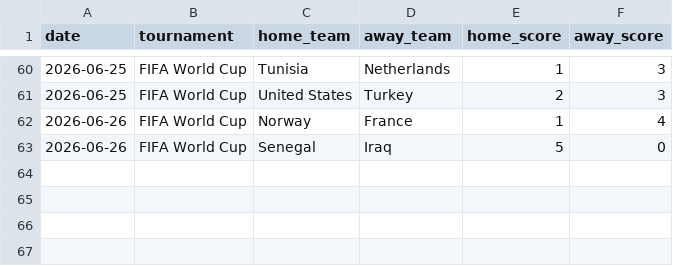
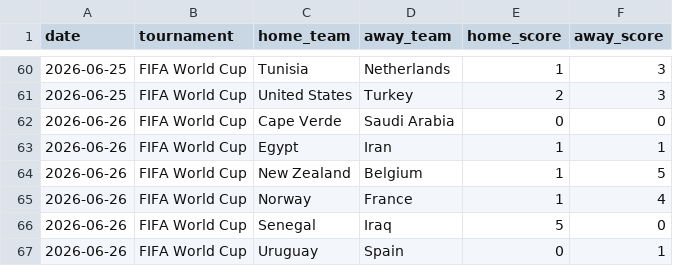
Before and after one commit to recalde73/mundial_2026_predictor, a CSV file: data/processed/world_cup_2026_played_matches.csv, drawn as a sheet; only a part is shown, gaps mark what is left out.

```diff
--- a/data/processed/world_cup_2026_played_matches.csv
+++ b/data/processed/world_cup_2026_played_matches.csv
@@ -61,3 +61,7 @@ date,tournament,home_team,away_team,home_score,away_score
 2026-06-25,FIFA World Cup,United States,Turkey,2,3
+2026-06-26,FIFA World Cup,Cape Verde,Saudi Arabia,0,0
+2026-06-26,FIFA World Cup,Egypt,Iran,1,1
+2026-06-26,FIFA World Cup,New Zealand,Belgium,1,5
 2026-06-26,FIFA World Cup,Norway,France,1,4
 2026-06-26,FIFA World Cup,Senegal,Iraq,5,0
+2026-06-26,FIFA World Cup,Uruguay,Spain,0,1
```
Also changed, not shown: data/manual/match_results_overrides.csv, 8 other files.
